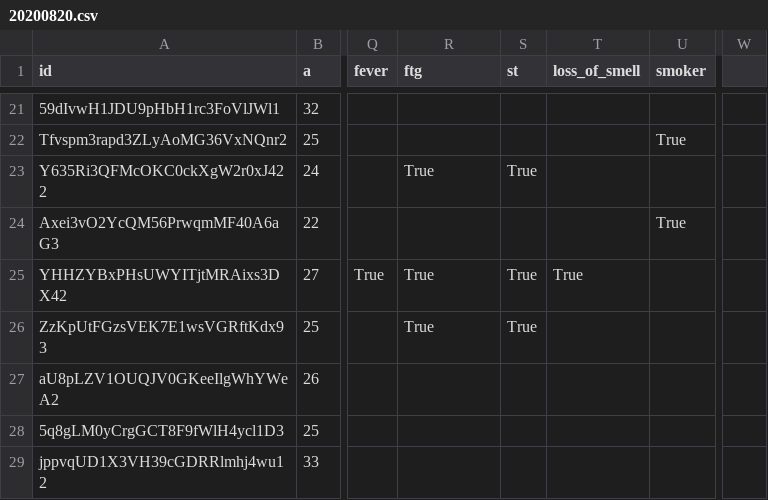
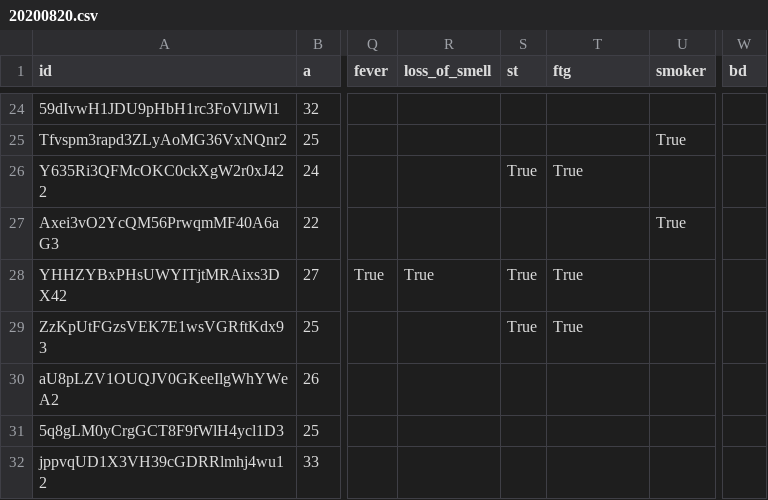
Before and after one commit to iiscleap/Coswara-Data, a CSV file: 20200820/20200820.csv, drawn as a sheet; only a part is shown, gaps mark what is left out; addresses are those after the commit; the diff covers the shown part only; the diff names each change by its address in the sheet, - before the commit and + after, or states it on an @@ line.

```diff
--- a/20200820/20200820.csv
+++ b/20200820/20200820.csv
-R1: ftg
+R1: loss_of_smell
-T1: loss_of_smell
+T1: ftg
-W1: (empty)
+W1: bd
-R26 (loss_of_smell): True
+R26 (loss_of_smell): (empty)
-T26 (ftg): (empty)
+T26 (ftg): True
-R29 (loss_of_smell): True
+R29 (loss_of_smell): (empty)
-T29 (ftg): (empty)
+T29 (ftg): True
```
Also changed, not shown: 8 added rows and 8 edited cells elsewhere in this file, combined_data.csv, 4 other files.
